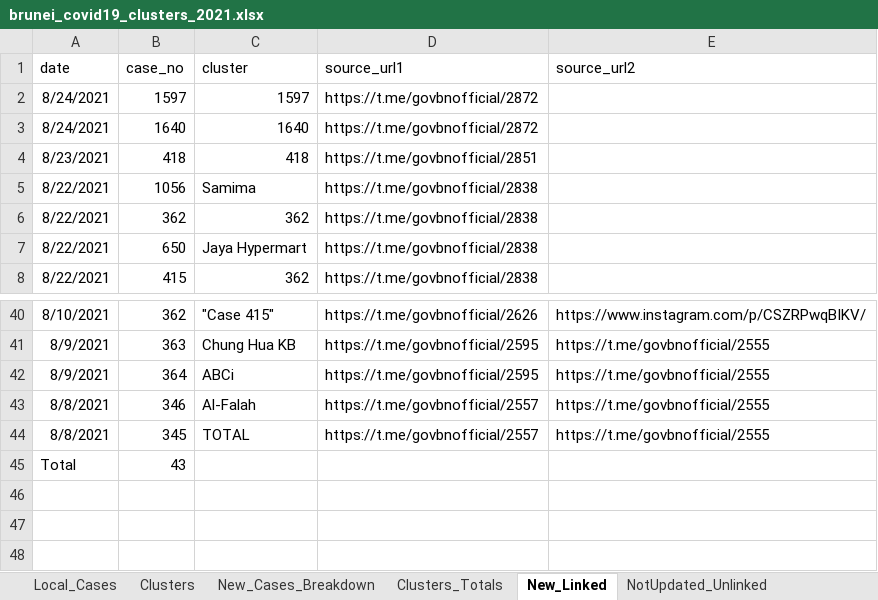
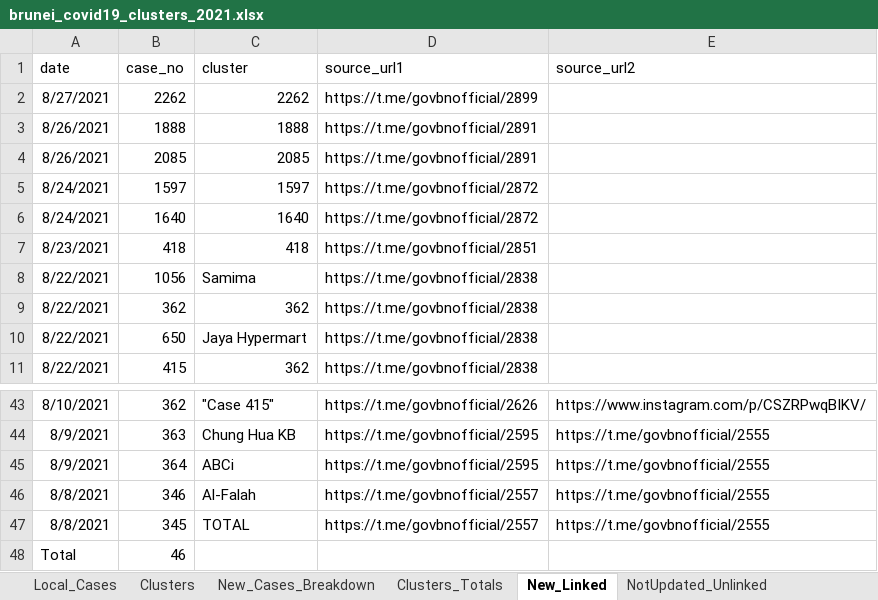
Before and after one commit to openbrunei/brunei-covid19-clusters, an Excel workbook: brunei_covid19_clusters_2021.xlsx, sheet New_Linked, drawn as a sheet; only a part is shown, gaps mark what is left out; values as stored, in another font and other column widths than the file's, no borders; table styles not drawn; addresses are those after the commit; the diff names each change by its address in the sheet, - before the commit and + after, or states it on an @@ line.

Commit message:
New cases 27 Aug 2021
Updated with new cases from 27 Aug 2021

```diff
--- a/brunei_covid19_clusters_2021.xlsx (sheet New_Linked)
+++ b/brunei_covid19_clusters_2021.xlsx (sheet New_Linked)
+row 2: 8/27/2021 | 2262 | 2262 | https://t.me/govbnofficial/2899
+row 3: 8/26/2021 | 1888 | 1888 | https://t.me/govbnofficial/2891
+row 4: 8/26/2021 | 2085 | 2085 | https://t.me/govbnofficial/2891
-B48 (case_no): 43
+B48 (case_no): 46
```
Also changed, not shown: sheet Clusters, sheet Clusters_Totals, sheet New_Cases_Breakdown, sheet Local_Cases, formulas that keep their value, 5 other files.
